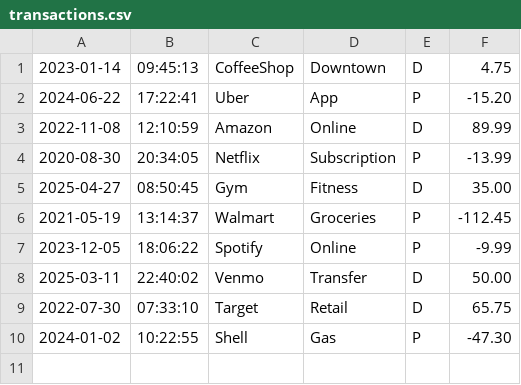
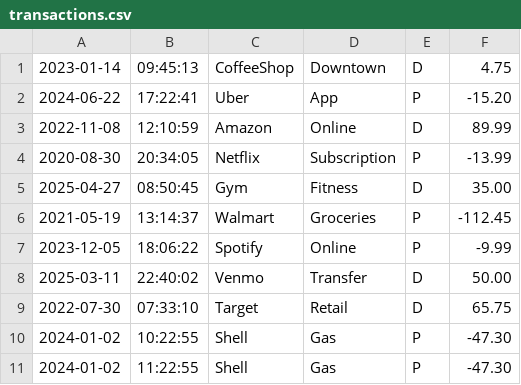
Before and after one commit to paulofranklins2/accounting-ledger-app, a CSV file: src/main/resources/transactions.csv, drawn as a sheet.

```diff
--- a/src/main/resources/transactions.csv
+++ b/src/main/resources/transactions.csv
@@ -10 +10,2 @@
 2024-01-02|10:22:55|Shell|Gas|P|-47.30
+2024-01-02|11:22:55|Shell|Gas|P|-47.30
```
Also changed, not shown: 1 other file.
